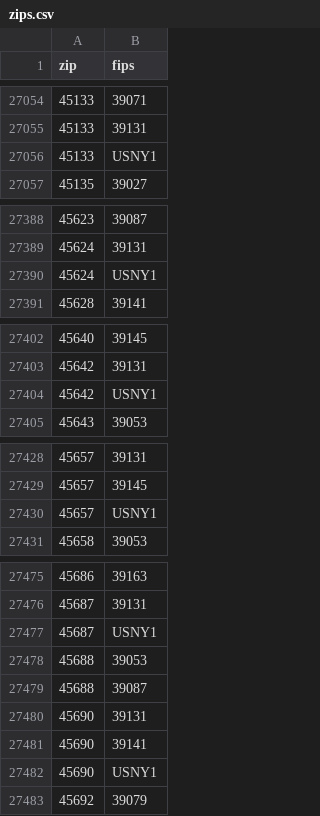
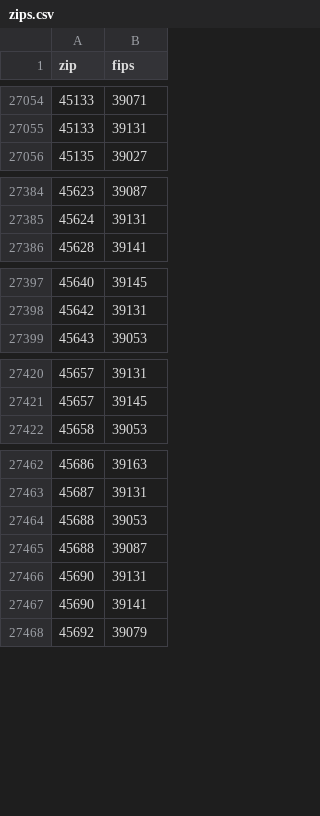
Before and after one commit to TISTATechnologies/data, a CSV file: common/us/zips.csv, drawn as a sheet; only a part is shown, gaps mark what is left out; the diff covers the shown part only.

```diff
--- a/common/us/zips.csv
+++ b/common/us/zips.csv
@@ -27055,3 +27055,2 @@ zip,fips
 45133,39131
-45133,USNY1
 45135,39027
@@ -27389,3 +27385,2 @@ zip,fips
 45624,39131
-45624,USNY1
 45628,39141
@@ -27403,3 +27398,2 @@ zip,fips
 45642,39131
-45642,USNY1
 45643,39053
@@ -27429,3 +27421,2 @@ zip,fips
 45657,39145
-45657,USNY1
 45658,39053
@@ -27476,3 +27463,2 @@ zip,fips
 45687,39131
-45687,USNY1
 45688,39053
@@ -27481,3 +27467,2 @@ zip,fips
 45690,39141
-45690,USNY1
 45692,39079
```
Also changed, not shown: 9 removed rows elsewhere in this file.
